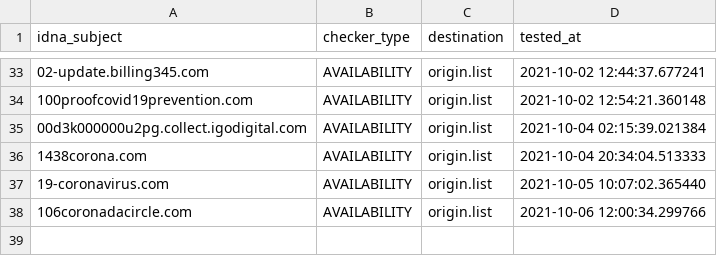
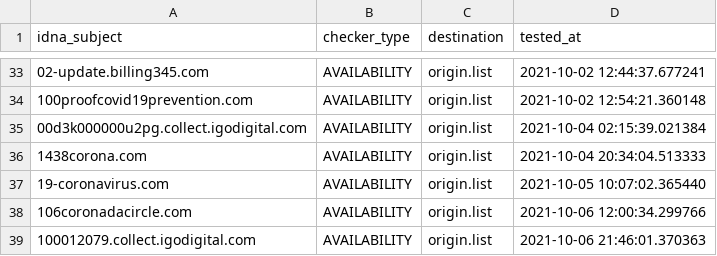
Before and after one commit to dead-hosts/Zelo72s_rpi.pihole.blocklists.multi, a CSV file: .pyfunceble/inactive.csv, drawn as a sheet; only a part is shown, gaps mark what is left out.

```diff
--- a/.pyfunceble/inactive.csv
+++ b/.pyfunceble/inactive.csv
@@ -38 +38,2 @@ idna_subject,checker_type,destination,tested_at
 106coronadacircle.com,AVAILABILITY,origin.list,2021-10-06 12:00:34.299766
+100012079.collect.igodigital.com,AVAILABILITY,origin.list,2021-10-06 21:46:01.370363
```
Also changed, not shown: .pyfunceble/whois.csv, 10 other files.
